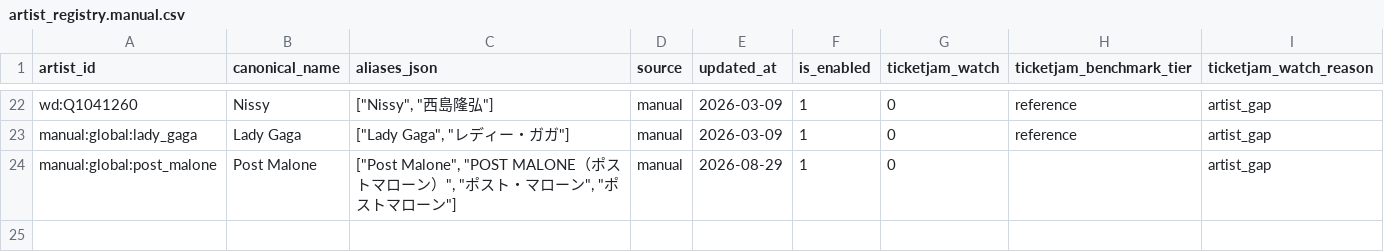
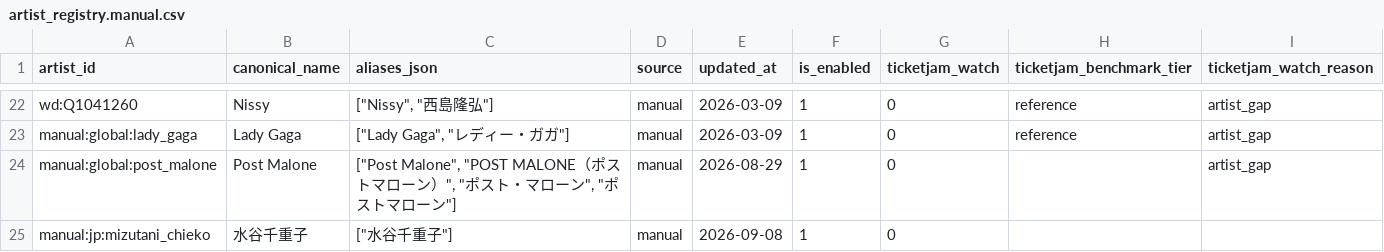
Before and after one commit to NemuKei/market-stats-viewer, a CSV file: data/artist_registry.manual.csv, drawn as a sheet; only a part is shown, gaps mark what is left out.

```diff
--- a/data/artist_registry.manual.csv
+++ b/data/artist_registry.manual.csv
@@ -24 +24,2 @@ manual:global:lady_gaga,Lady Gaga,"[""Lady Gaga"", ""レディー・ガガ""]",m
 manual:global:post_malone,Post Malone,"[""Post Malone"", ""POST MALONE（ポストマローン）"", ""ポスト・マローン"", ""ポストマローン""]",manual,2026-08-29,1,0,,artist_gap
+manual:jp:mizutani_chieko,水谷千重子,"[""水谷千重子""]",manual,2026-09-08,1,0,,
```
Also changed, not shown: data/events_artist_inferred.csv, data/venue_aliases.csv, 15 other files.
